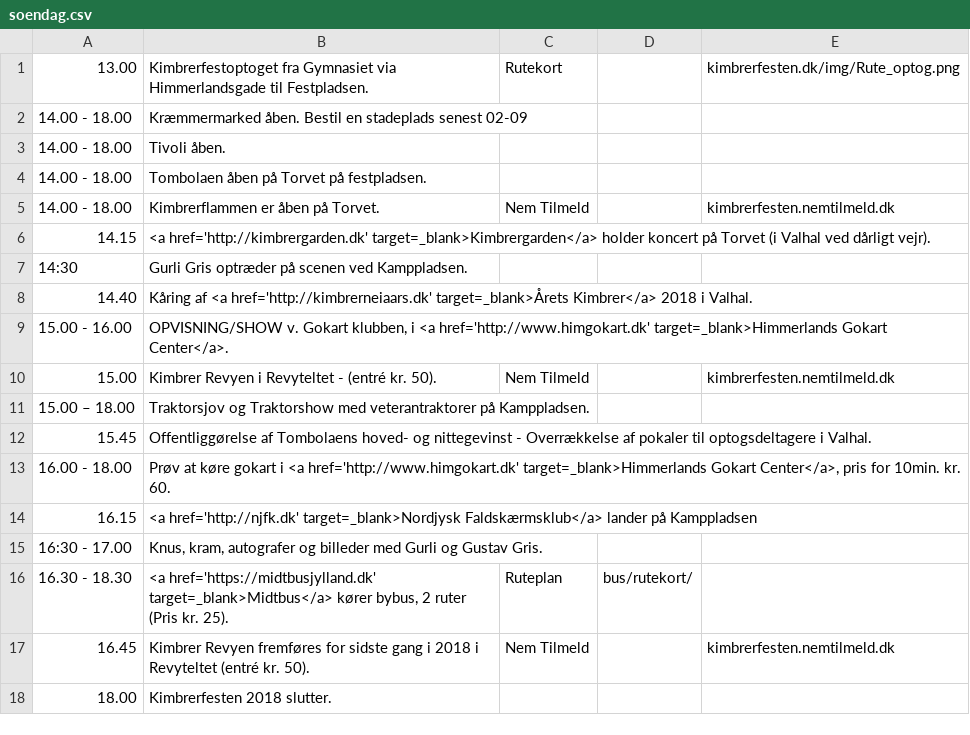
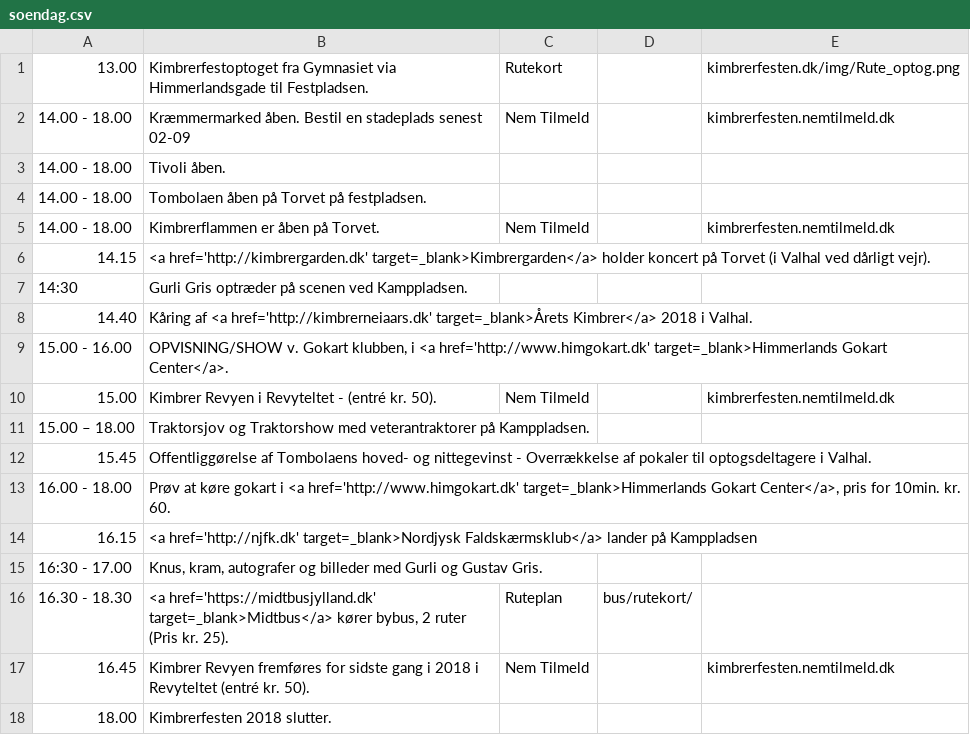
Before and after one commit to kimbrerfesten/kimbrerfesten, a CSV file: content/program/soendag.csv, drawn as a sheet.

Commit message:
Change program

```diff
--- a/content/program/soendag.csv
+++ b/content/program/soendag.csv
@@ -1,3 +1,3 @@
 13.00;Kimbrerfestoptoget fra Gymnasiet via Himmerlandsgade til Festpladsen.;Rutekort;;kimbrerfesten.dk/img/Rute_optog.png
-14.00 - 18.00;Kræmmermarked  åben. Bestil en stadeplads senest 02-09;;;
+14.00 - 18.00;Kræmmermarked  åben. Bestil en stadeplads senest 02-09;Nem Tilmeld;;kimbrerfesten.nemtilmeld.dk
 14.00 - 18.00;Tivoli åben.;;;
```
